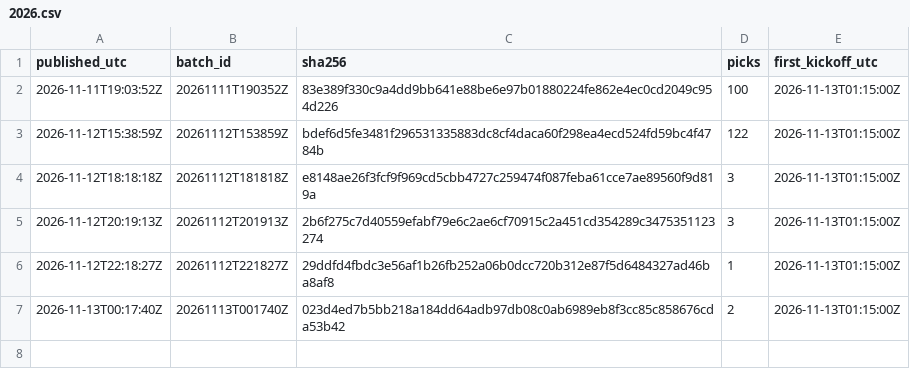
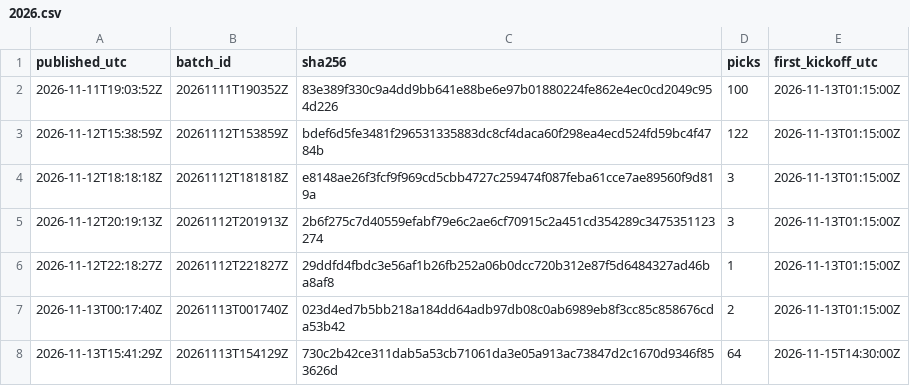
Before and after one commit to aerokes/football-machine-record, a CSV file: hashes/2026.csv, drawn as a sheet.

Commit message:
batch 20261113T154129Z: 64 picks

```diff
--- a/hashes/2026.csv
+++ b/hashes/2026.csv
@@ -7 +7,2 @@ published_utc,batch_id,sha256,picks,first_kickoff_utc
 2026-11-13T00:17:40Z,20261113T001740Z,023d4ed7b5bb218a184dd64adb97db08c0ab6989eb8f3cc85c858676cda53b42,2,2026-11-13T01:15:00Z
+2026-11-13T15:41:29Z,20261113T154129Z,730c2b42ce311dab5a53cb71061da3e05a913ac73847d2c1670d9346f853626d,64,2026-11-15T14:30:00Z
```
